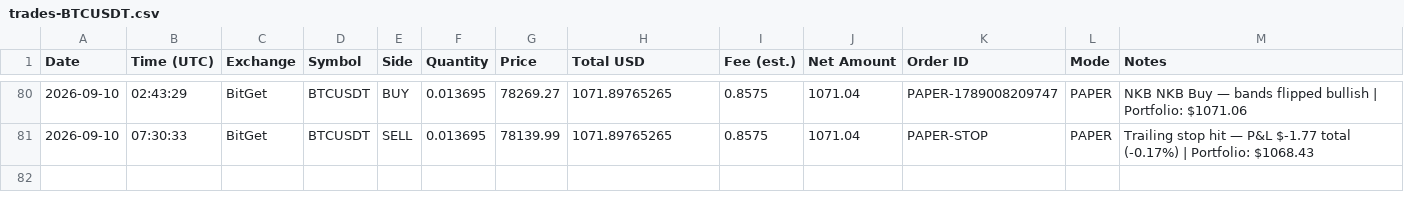
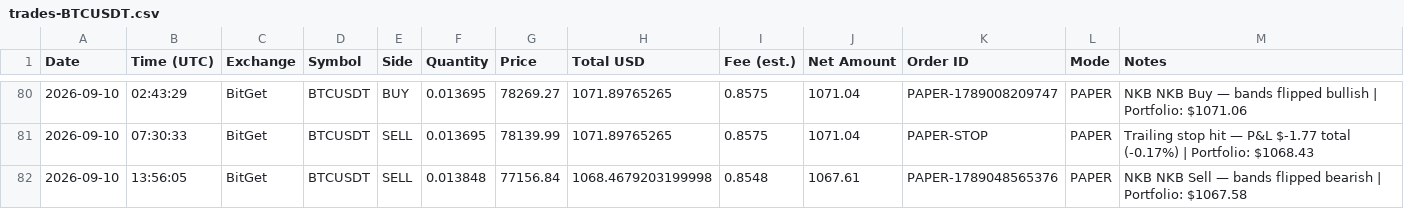
Before and after one commit to odgersjewellr-maker/my-trading--bot--lewis-scalping, a CSV file: trades-BTCUSDT.csv, drawn as a sheet; only a part is shown, gaps mark what is left out.

```diff
--- a/trades-BTCUSDT.csv
+++ b/trades-BTCUSDT.csv
@@ -81 +81,2 @@ Date,Time (UTC),Exchange,Symbol,Side,Quantity,Price,Total USD,Fee (est.),Net Amo
 2026-09-10,07:30:33,BitGet,BTCUSDT,SELL,0.013695,78139.99,1071.89765265,0.8575,1071.04,PAPER-STOP,PAPER,"Trailing stop hit — P&L $-1.77 total (-0.17%) | Portfolio: $1068.43"
+2026-09-10,13:56:05,BitGet,BTCUSDT,SELL,0.013848,77156.84,1068.4679203199998,0.8548,1067.61,PAPER-1789048565376,PAPER,"NKB NKB Sell — bands flipped bearish | Portfolio: $1067.58"
```
Also changed, not shown: 4 other files.
